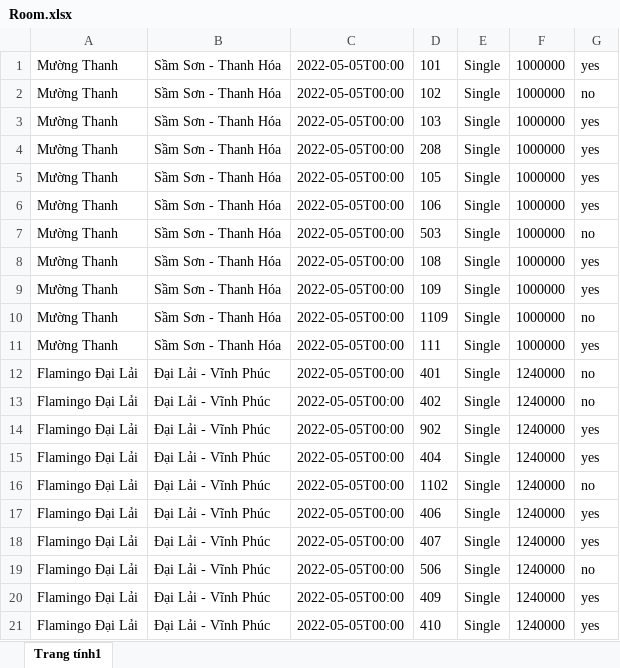
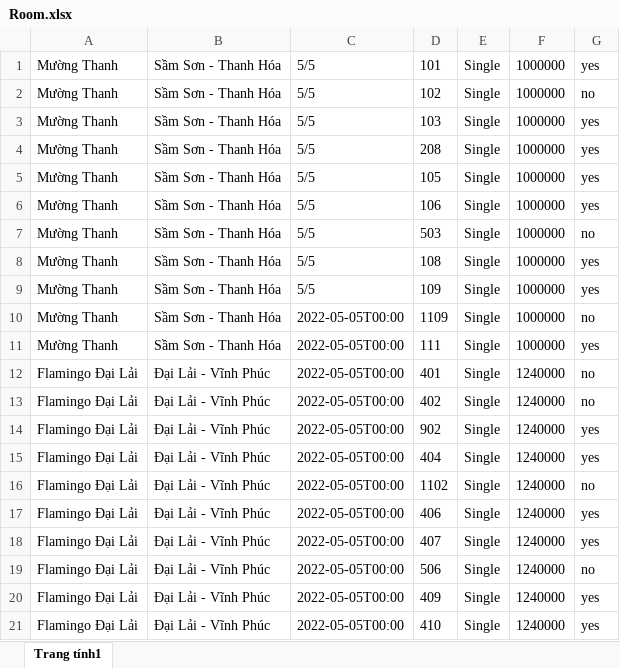
Before and after one commit to duymanh3602/CNPM, an Excel workbook: target/classes/com/example/data/Room.xlsx, sheet Trang tính1, drawn as a sheet; values as stored, in another font and other column widths than the file's, no borders; the diff names each change by its address in the sheet, - before the commit and + after, or states it on an @@ line.

```diff
--- a/target/classes/com/example/data/Room.xlsx (sheet Trang tính1)
+++ b/target/classes/com/example/data/Room.xlsx (sheet Trang tính1)
-C1:C9: 2022-05-05T00:00
+C1:C9: 5/5
```
Also changed, not shown: target/classes/com/example/data/Staff.xlsx, 5 other files.
